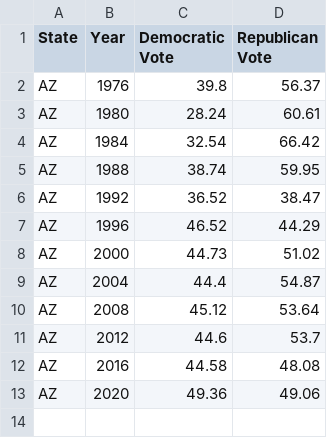
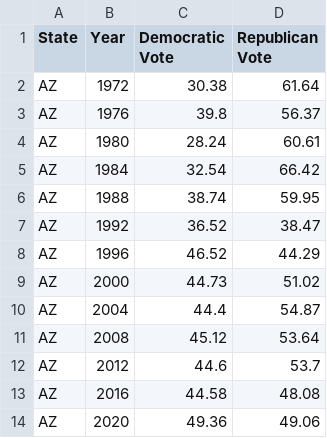
Before and after one commit to WilliamVida/upgraded-invention, a CSV file: statistics/presidential election by state/AZ.csv, drawn as a sheet.

```diff
--- a/statistics/presidential election by state/AZ.csv
+++ b/statistics/presidential election by state/AZ.csv
@@ -1,2 +1,3 @@
 State,Year,Democratic Vote,Republican Vote
+AZ,1972,30.38,61.64
 AZ,1976,39.8,56.37
```
Also changed, not shown: statistics/all states/All States Abortion Rate and Presidential Election Results.csv, statistics/all states/All States Presidential Election Results.csv, 57 other files.
